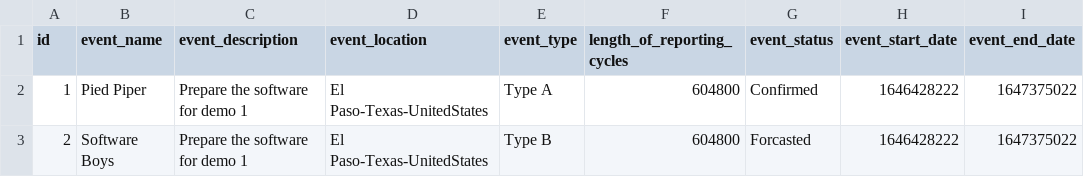
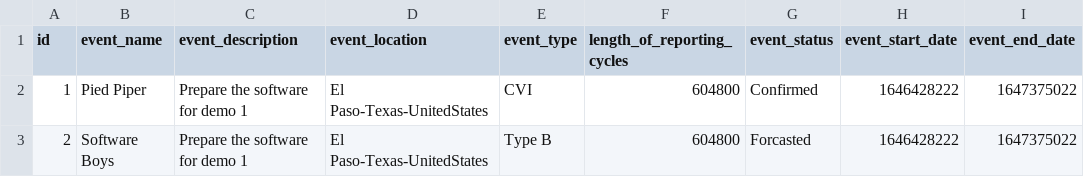
Before and after one commit to CS4311-Team-2/hard-drive-tracker-system, a CSV file: event.csv, drawn as a sheet.

```diff
--- a/event.csv
+++ b/event.csv
@@ -1,3 +1,3 @@
 id,event_name,event_description,event_location,event_type,length_of_reporting_cycles,event_status,event_start_date,event_end_date
-1,Pied Piper,Prepare the software for demo 1,El Paso-Texas-UnitedStates,Type A,604800,Confirmed,1646428222,1647375022
+1,Pied Piper,Prepare the software for demo 1,El Paso-Texas-UnitedStates,CVI,604800,Confirmed,1646428222,1647375022
 2,Software Boys,Prepare the software for demo 1,El Paso-Texas-UnitedStates,Type B,604800,Forcasted,1646428222,1647375022
```
Also changed, not shown: 11 other files.
